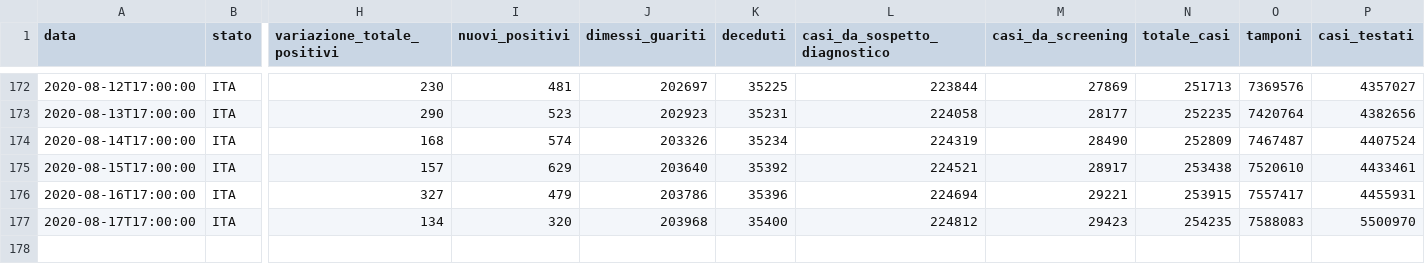
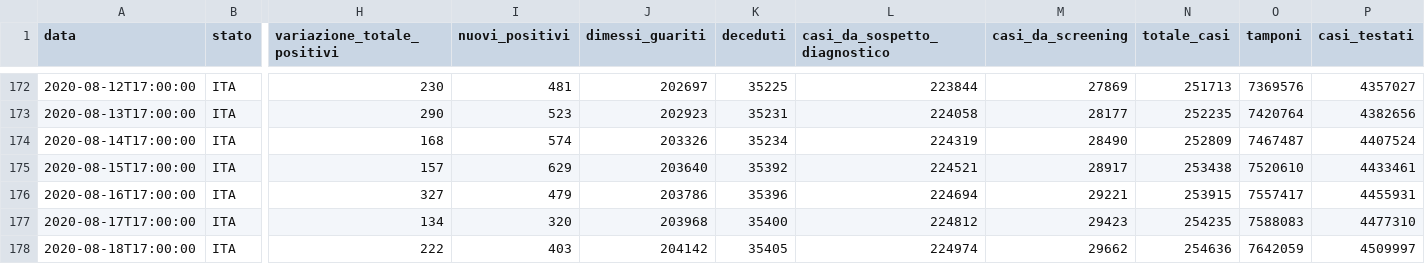
Before and after one commit to iosand71/covid19, a CSV file: covid19-italia.csv, drawn as a sheet; only a part is shown, gaps mark what is left out; rows hold the shown columns only; the diff names each change by its address in the sheet, - before the commit and + after, or states it on an @@ line.

```diff
--- a/covid19-italia.csv
+++ b/covid19-italia.csv
-P177 (casi_testati): 5500970
+P177 (casi_testati): 4477310
+row 178: 2020-08-18T17:00:00 | ITA | 222 | 403 | 204142 | 35405 | 224974 | 29662 | 254636 | 7642059 | 4509997
```
Also changed, not shown: covid19-regioni.csv, 2 other files.
